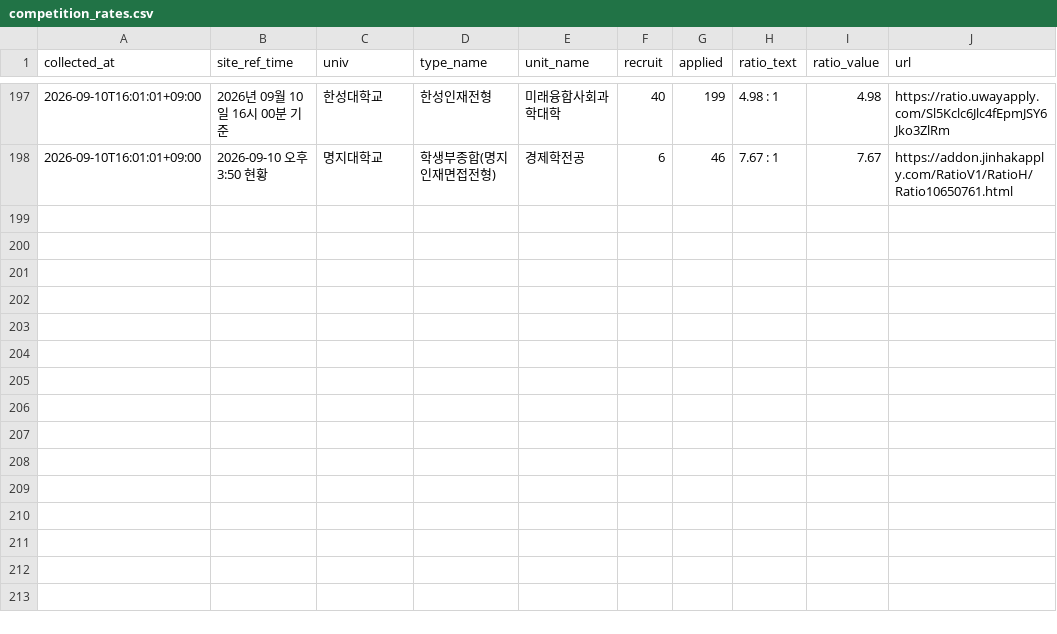
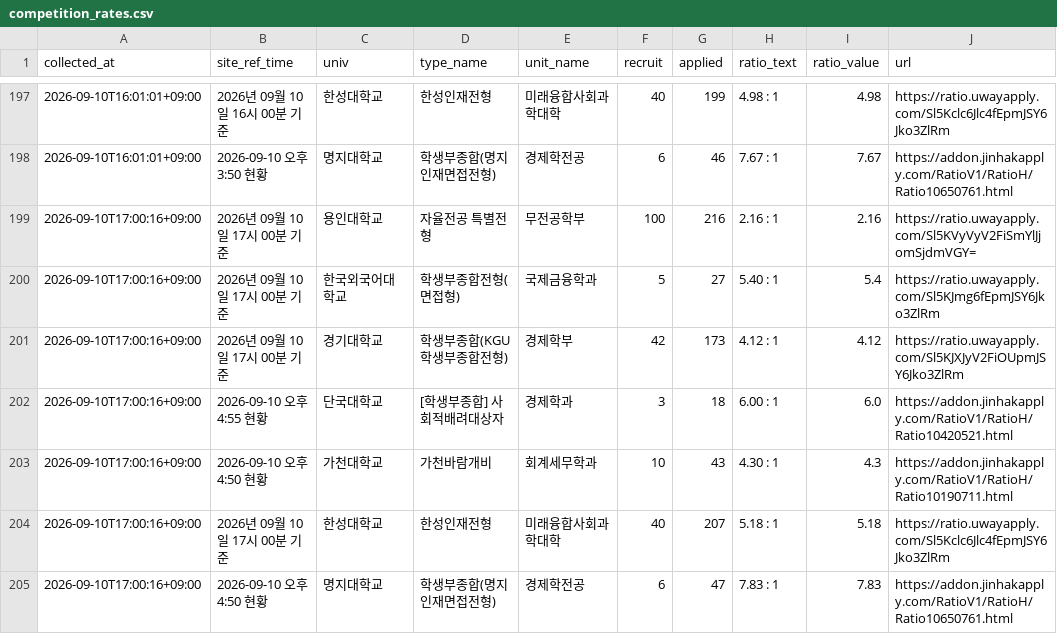
Before and after one commit to ninefactory/crw-x7k9m2p-comp, a CSV file: data/competition_rates.csv, drawn as a sheet; only a part is shown, gaps mark what is left out.

```diff
--- a/data/competition_rates.csv
+++ b/data/competition_rates.csv
@@ -198 +198,8 @@
 2026-09-10T16:01:01+09:00,2026-09-10 오후 3:50 현황,명지대학교,학생부종합(명지인재면접전형),경제학전공,6,46,7.67 : 1,7.67,https://addon.jinhakapply.com/RatioV1/RatioH/Ratio10650761.html
+2026-09-10T17:00:16+09:00,2026년 09월 10일 17시 00분 기준,용인대학교,자율전공 특별전형,무전공학부,100,216,2.16 : 1,2.16,https://ratio.uwayapply.com/Sl5KVyVyV2FiSmYlJjomSjdmVGY=
+2026-09-10T17:00:16+09:00,2026년 09월 10일 17시 00분 기준,한국외국어대학교,학생부종합전형(면접형),국제금융학과,5,27,5.40 : 1,5.4,https://ratio.uwayapply.com/Sl5KJmg6fEpmJSY6Jko3ZlRm
+2026-09-10T17:00:16+09:00,2026년 09월 10일 17시 00분 기준,경기대학교,학생부종합(KGU학생부종합전형),경제학부,42,173,4.12 : 1,4.12,https://ratio.uwayapply.com/Sl5KJXJyV2FiOUpmJSY6Jko3ZlRm
+2026-09-10T17:00:16+09:00,2026-09-10 오후 4:55 현황,단국대학교,[학생부종합] 사회적배려대상자,경제학과,3,18,6.00 : 1,6.0,https://addon.jinhakapply.com/RatioV1/RatioH/Ratio10420521.html
+2026-09-10T17:00:16+09:00,2026-09-10 오후 4:50 현황,가천대학교,가천바람개비,회계세무학과,10,43,4.30 : 1,4.3,https://addon.jinhakapply.com/RatioV1/RatioH/Ratio10190711.html
+2026-09-10T17:00:16+09:00,2026년 09월 10일 17시 00분 기준,한성대학교,한성인재전형,미래융합사회과학대학,40,207,5.18 : 1,5.18,https://ratio.uwayapply.com/Sl5Kclc6Jlc4fEpmJSY6Jko3ZlRm
+2026-09-10T17:00:16+09:00,2026-09-10 오후 4:50 현황,명지대학교,학생부종합(명지인재면접전형),경제학전공,6,47,7.83 : 1,7.83,https://addon.jinhakapply.com/RatioV1/RatioH/Ratio10650761.html
```
Also changed, not shown: 1 other file.
